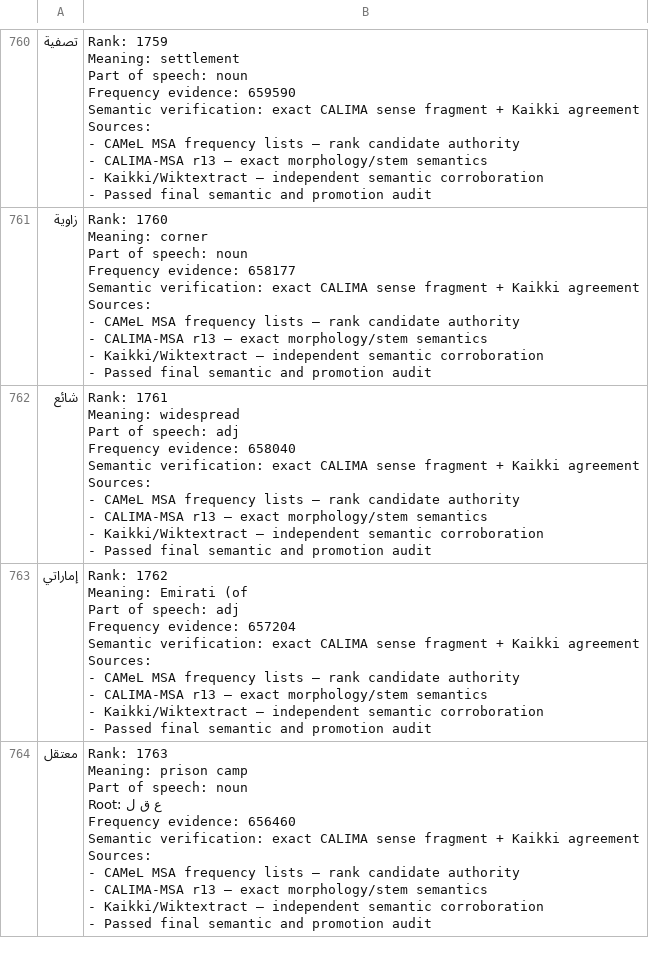
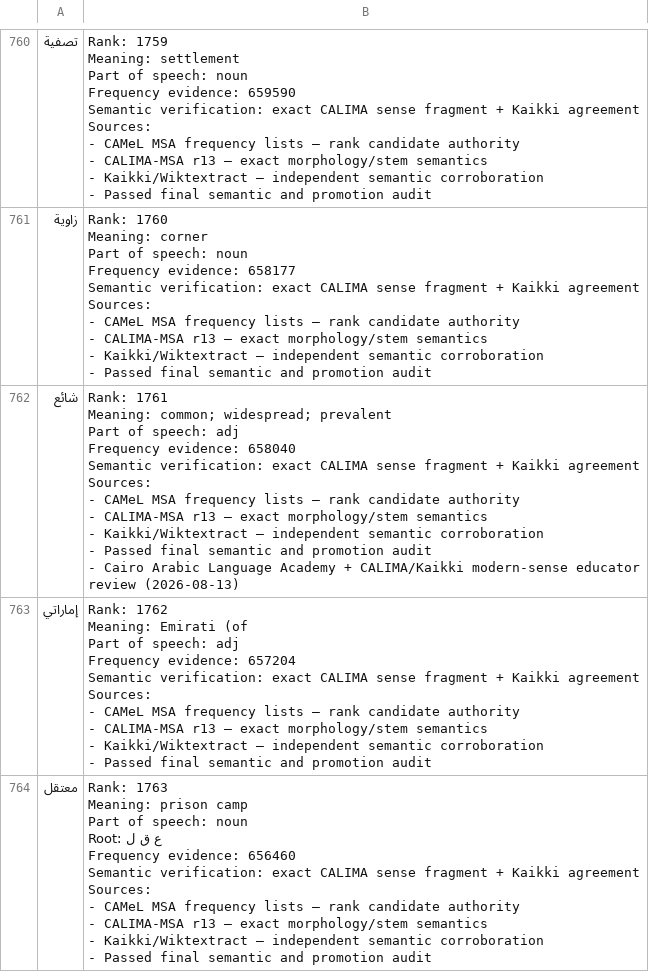
Before and after one commit to ualispublishing/learning, a CSV file: arabic_top3000.csv, drawn as a sheet; only a part is shown, gaps mark what is left out; the diff covers the shown part only.

```diff
--- a/arabic_top3000.csv
+++ b/arabic_top3000.csv
@@ -12324,17 +12311,16 @@ Sources:
 - Passed final semantic and promotion audit"
-شائع,"Rank: 1761
-
-Meaning: widespread
-
-Part of speech: adj
-
-Frequency evidence: 658040
-
-Semantic verification: exact CALIMA sense fragment + Kaikki agreement
-
-Sources:
-- CAMeL MSA frequency lists — rank candidate authority
-- CALIMA-MSA r13 — exact morphology/stem semantics
-- Kaikki/Wiktextract — independent semantic corroboration
-- Passed final semantic and promotion audit"
+شائع,"Rank: 1761
+
+Meaning: common; widespread; prevalent
+Part of speech: adj
+Frequency evidence: 658040
+
+Semantic verification: exact CALIMA sense fragment + Kaikki agreement
+
+Sources:
+- CAMeL MSA frequency lists — rank candidate authority
+- CALIMA-MSA r13 — exact morphology/stem semantics
+- Kaikki/Wiktextract — independent semantic corroboration
+- Passed final semantic and promotion audit
+- Cairo Arabic Language Academy + CALIMA/Kaikki modern-sense educator review (2026-08-13)"
 إماراتي,"Rank: 1762
```
Also changed, not shown: 27 edited cells elsewhere in this file, 1 other file.
